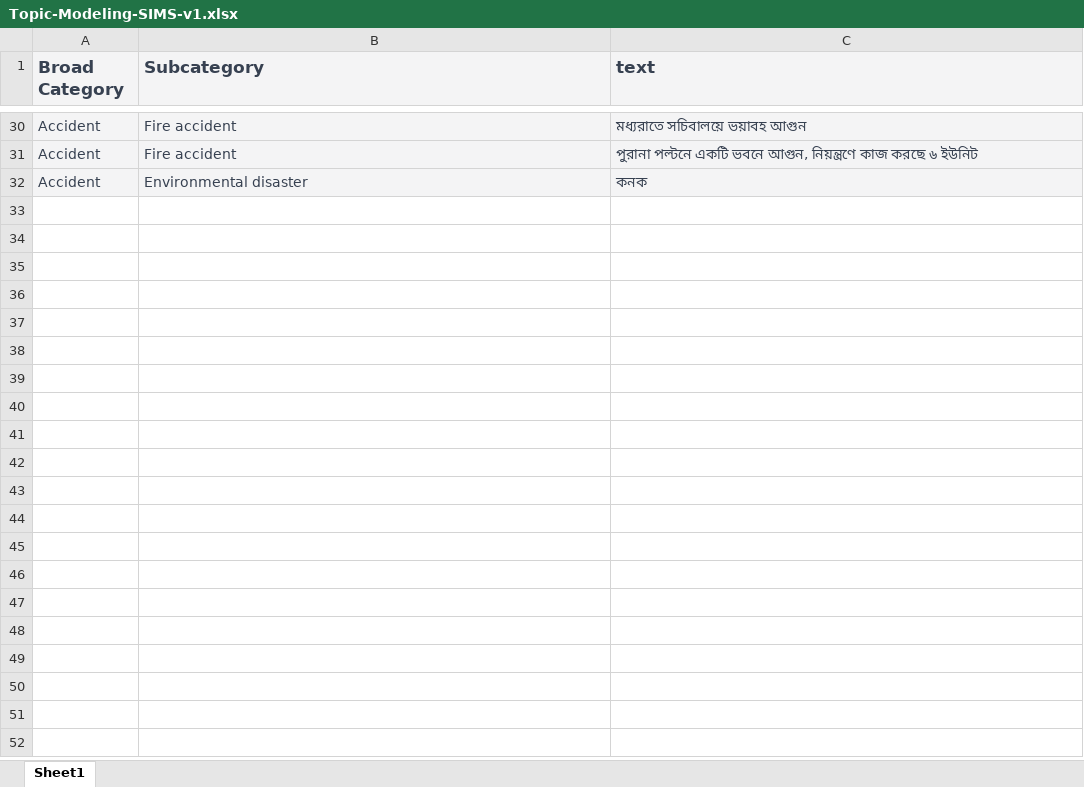
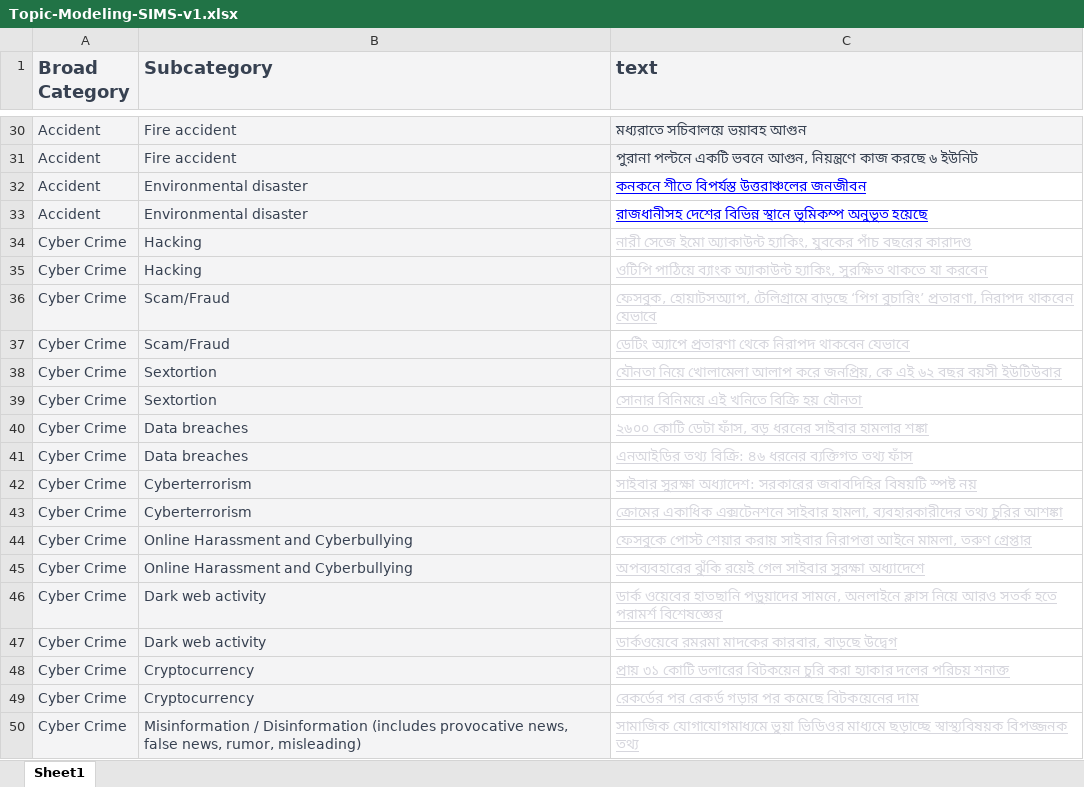
Before and after one commit to AlaminTechn/topic_modelings, an Excel workbook: Topic-Modeling-SIMS-v1.xlsx, sheet Sheet1, drawn as a sheet; only a part is shown, gaps mark what is left out; values as stored, in another font and other column widths than the file's, no borders; charts and pictures not drawn; the diff covers the shown part only; the diff names each change by its address in the sheet, - before the commit and + after, or states it on an @@ line.

Commit message:
text with actual and predict values from new models

```diff
--- a/Topic-Modeling-SIMS-v1.xlsx (sheet Sheet1)
+++ b/Topic-Modeling-SIMS-v1.xlsx (sheet Sheet1)
@@ A1:C1 text size: larger @@
-C32 (text): কনক
+C32 (text): কনকনে শীতে বিপর্যস্ত উত্তরাঞ্চলের জনজীবন
@@ C32 fill: #F4F4F5 → none, underline: off → on, text colour: #374151 → #0000FF @@
+row 33: Accident | Environmental disaster | রাজধানীসহ দেশের বিভিন্ন স্থানে ভূমিকম্প অনুভূত হয়েছে
+row 34: Cyber Crime | Hacking | নারী সেজে ইমো অ্যাকাউন্ট হ্যাকিং, যুবকের পাঁচ বছরের কারাদণ্ড
+row 35: Cyber Crime | Hacking | ওটিপি পাঠিয়ে ব্যাংক অ্যাকাউন্ট হ্যাকিং, সুরক্ষিত থাকতে যা করবেন
+row 36: Cyber Crime | Scam/Fraud | ফেসবুক, হোয়াটসঅ্যাপ, টেলিগ্রামে বাড়ছে ‘পিগ বুচারিং’ প্রতারণা, নিরাপদ থাকবেন যেভাবে
+row 37: Cyber Crime | Scam/Fraud | ডেটিং অ্যাপে প্রতারণা থেকে নিরাপদ থাকবেন যেভাবে
+row 38: Cyber Crime | Sextortion | যৌনতা নিয়ে খোলামেলা আলাপ করে জনপ্রিয়, কে এই ৬২ বছর বয়সী ইউটিউবার
+row 39: Cyber Crime | Sextortion | সোনার বিনিময়ে এই খনিতে বিক্রি হয় যৌনতা
+row 40: Cyber Crime | Data breaches | ২৬০০ কোটি ডেটা ফাঁস, বড় ধরনের সাইবার হামলার শঙ্কা
+row 41: Cyber Crime | Data breaches | এনআইডির তথ্য বিক্রি: ৪৬ ধরনের ব্যক্তিগত তথ্য ফাঁস
+row 42: Cyber Crime | Cyberterrorism | সাইবার সুরক্ষা অধ্যাদেশ: সরকারের জবাবদিহির বিষয়টি স্পষ্ট নয়
+row 43: Cyber Crime | Cyberterrorism | ক্রোমের একাধিক এক্সটেনশনে সাইবার হামলা, ব্যবহারকারীদের তথ্য চুরির আশঙ্কা
+row 44: Cyber Crime | Online Harassment and Cyberbullying | ফেসবুকে পোস্ট শেয়ার করায় সাইবার নিরাপত্তা আইনে মামলা, তরুণ গ্রেপ্তার
+row 45: Cyber Crime | Online Harassment and Cyberbullying | অপব্যবহারের ঝুঁকি রয়েই গেল সাইবার সুরক্ষা অধ্যাদেশে
+row 46: Cyber Crime | Dark web activity | ডার্ক ওয়েবের হাতছানি পড়ুয়াদের সামনে, অনলাইনে ক্লাস নিয়ে আরও সতর্ক হতে পরামর্শ বিশেষজ্ঞের
+row 47: Cyber Crime | Dark web activity | ডার্কওয়েবে রমরমা মাদকের কারবার, বাড়ছে উদ্বেগ
+row 48: Cyber Crime | Cryptocurrency | প্রায় ৩১ কোটি ডলারের বিটকয়েন চুরি করা হ্যাকার দলের পরিচয় শনাক্ত
+row 49: Cyber Crime | Cryptocurrency | রেকর্ডের পর রেকর্ড গড়ার পর কমেছে বিটকয়েনের দাম
+row 50: Cyber Crime | Misinformation / Disinformation (includes provocative news, false news, rumor, misleading) | সামাজিক যোগাযোগমাধ্যমে ভুয়া ভিডিওর মাধ্যমে ছড়াচ্ছে স্বাস্থ্যবিষয়ক বিপজ্জনক তথ্য
```
Also changed, not shown: 9 added rows elsewhere in this sheet, charts or pictures, 10 other files.
